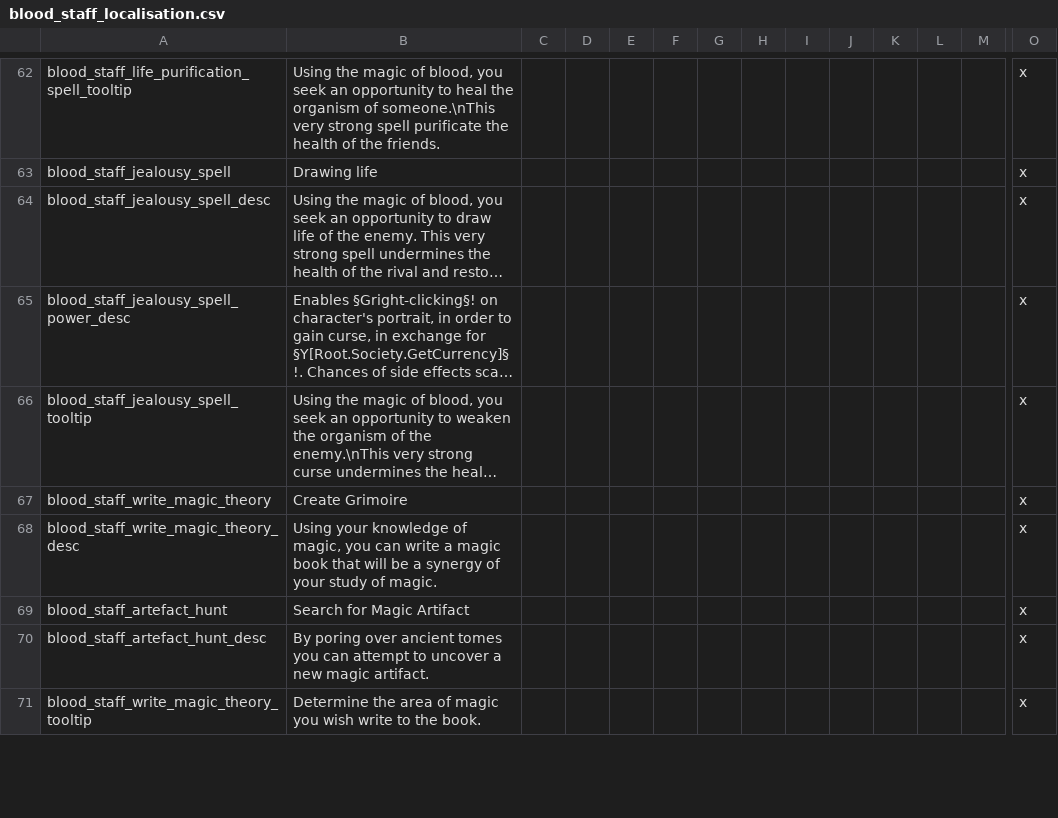
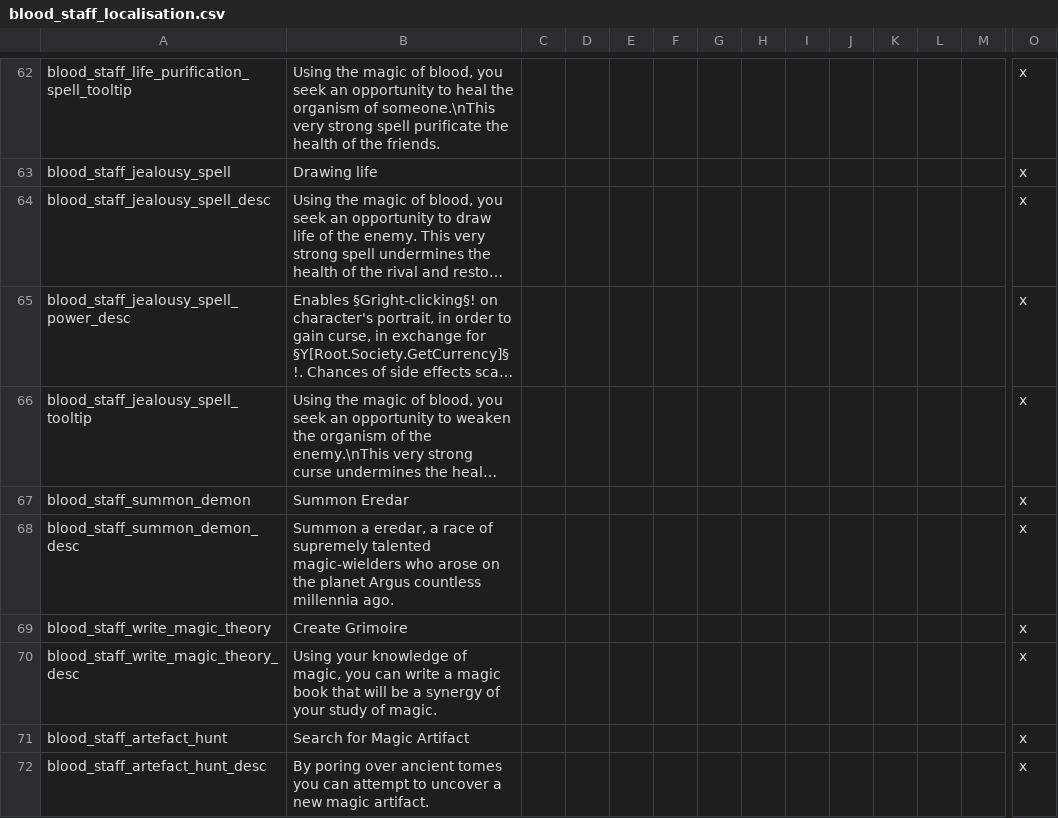
Before and after one commit to AzirZait/Elf-Mod, a CSV file: blood staff/localisation/blood_staff_localisation.csv, drawn as a sheet; only a part is shown, gaps mark what is left out; the shorter side is filled out with more unchanged rows; long unchanged cells end in …; rows hold the shown columns only; the diff covers the shown part only; the diff names each change by its address in the sheet, - before the commit and + after, or states it on an @@ line.

```diff
--- a/blood staff/localisation/blood_staff_localisation.csv
+++ b/blood staff/localisation/blood_staff_localisation.csv
+row 67: blood_staff_summon_demon | Summon Eredar |  |  |  |  |  |  |  |  |  |  |  | x
+row 68: blood_staff_summon_demon_desc | Summon a eredar, a race of supremely talented magic-wielders who arose on the planet Argus countless millennia ago. |  |  |  |  |  |  |  |  |  |  |  | x
```
Also changed, not shown: 30 added rows and 3 edited cells elsewhere in this file, ru_blood_staff_localisation.csv, 8 other files.
